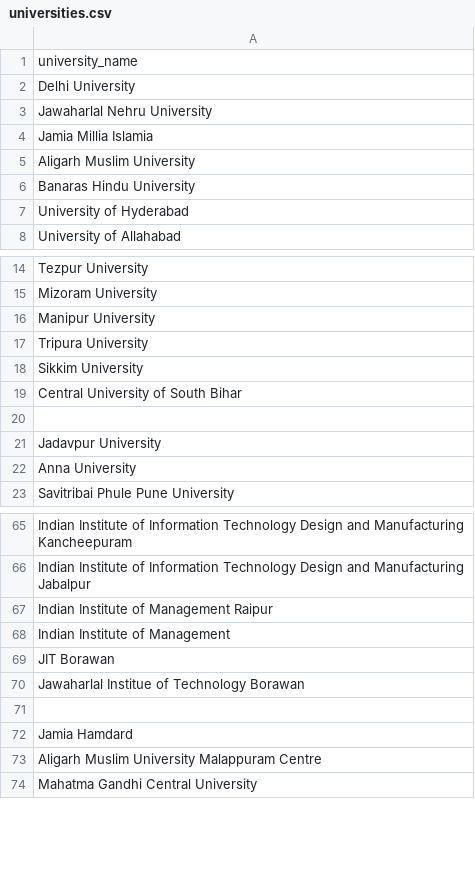
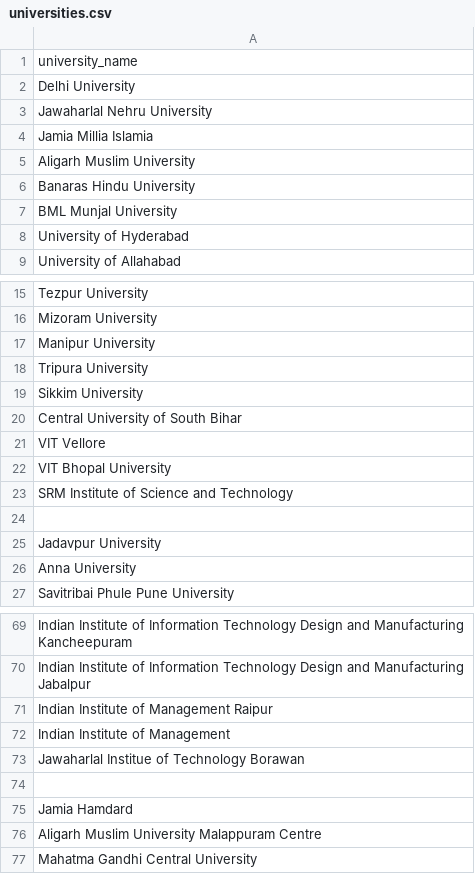
Before and after one commit to uananya2502/Hate-Speech-Analysis, a CSV file: universities.csv, drawn as a sheet; only a part is shown, gaps mark what is left out; removed rows and columns are numbered as before the commit, all else as after; the diff names each change by its address in the sheet, - before the commit and + after, or states it on an @@ line.

```diff
--- a/universities.csv
+++ b/universities.csv
+row 7: BML Munjal University
+row 21: VIT Vellore
+row 22: VIT Bhopal University
+row 23: SRM Institute of Science and Technology
-row 69: JIT Borawan
```
Also changed, not shown: 24 other files.
